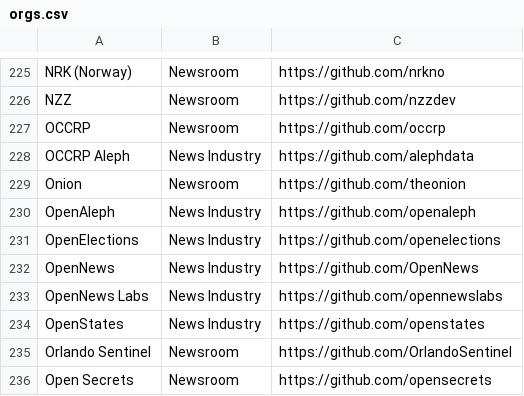
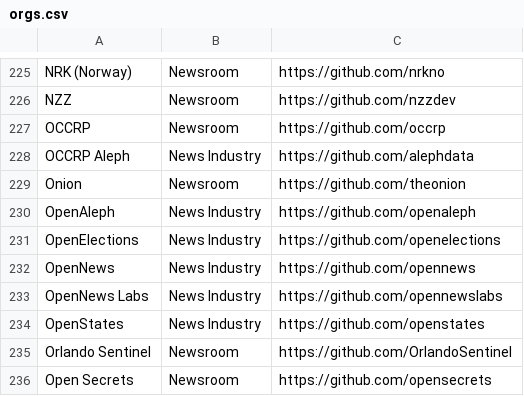
Before and after one commit to silva-shih/open-journalism, a CSV file: orgs.csv, drawn as a sheet; only a part is shown, gaps mark what is left out.

Commit message:
OpenNews -> opennews

```diff
--- a/orgs.csv
+++ b/orgs.csv
@@ -231,3 +231,3 @@ OpenAleph,News Industry,https://github.com/openaleph
 OpenElections,News Industry,https://github.com/openelections
-OpenNews,News Industry,https://github.com/OpenNews
+OpenNews,News Industry,https://github.com/opennews
 OpenNews Labs,News Industry,https://github.com/opennewslabs
```
